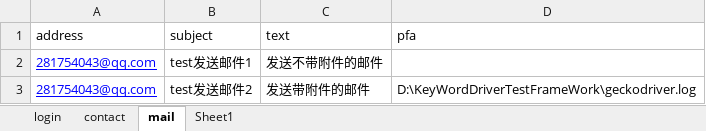
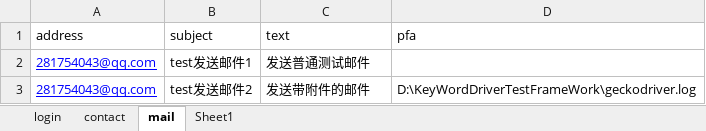
Before and after one commit to 13691579846/PytestAutoTestFrameWork, an Excel workbook: data/tcData.xlsx, sheet mail, drawn as a sheet; values as stored, in another font and other column widths than the file's, no borders; the diff names each change by its address in the sheet, - before the commit and + after, or states it on an @@ line.

Commit message:
20190423 update test data

```diff
--- a/data/tcData.xlsx (sheet mail)
+++ b/data/tcData.xlsx (sheet mail)
-C2 (text): 发送不带附件的邮件
+C2 (text): 发送普通测试邮件
```
